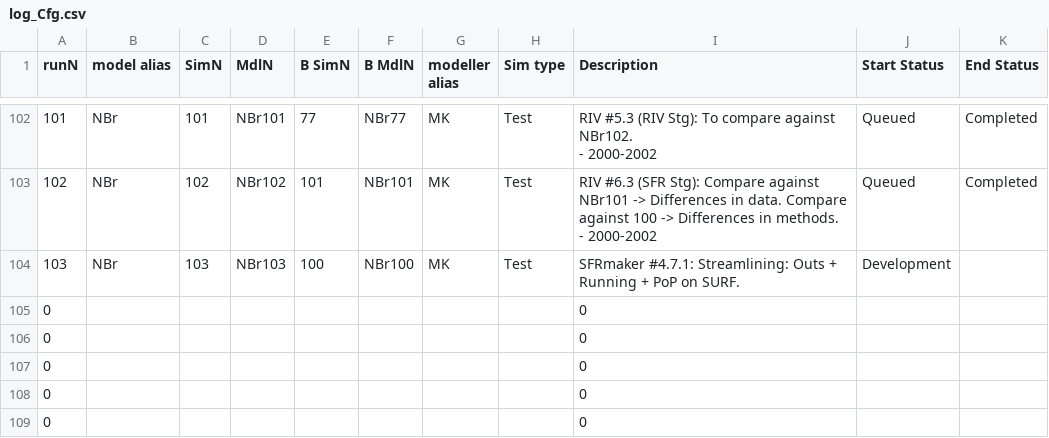
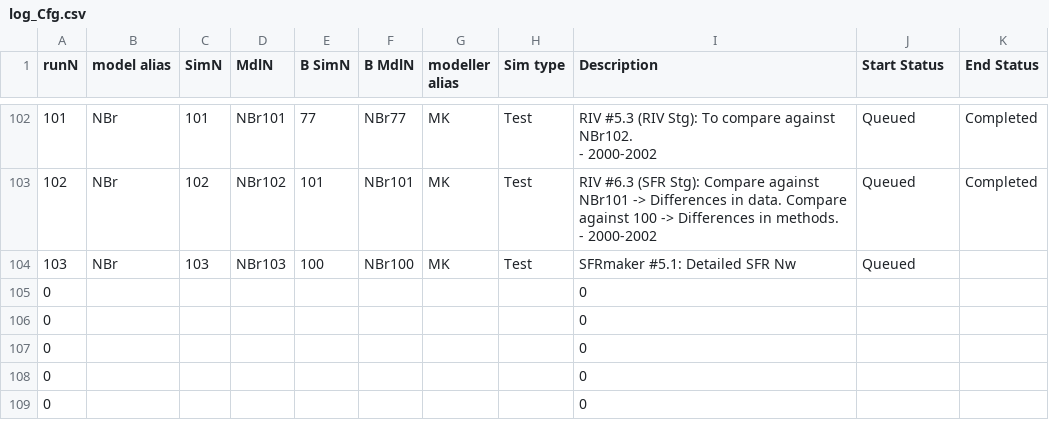
Before and after one commit to Ydrolog/WS_Mdl, a CSV file: Mng/log_Cfg.csv, drawn as a sheet; only a part is shown, gaps mark what is left out; the diff names each change by its address in the sheet, - before the commit and + after, or states it on an @@ line.

```diff
--- a/Mng/log_Cfg.csv
+++ b/Mng/log_Cfg.csv
-I104 (Description): SFRmaker #4.7.1: Streamlining: Outs + Running + PoP on SURF.
+I104 (Description): SFRmaker #5.1: Detailed SFR Nw
-J104 (Start Status): Development
+J104 (Start Status): Queued
```
Also changed, not shown: Mng/log_Out.csv, 11 other files.
